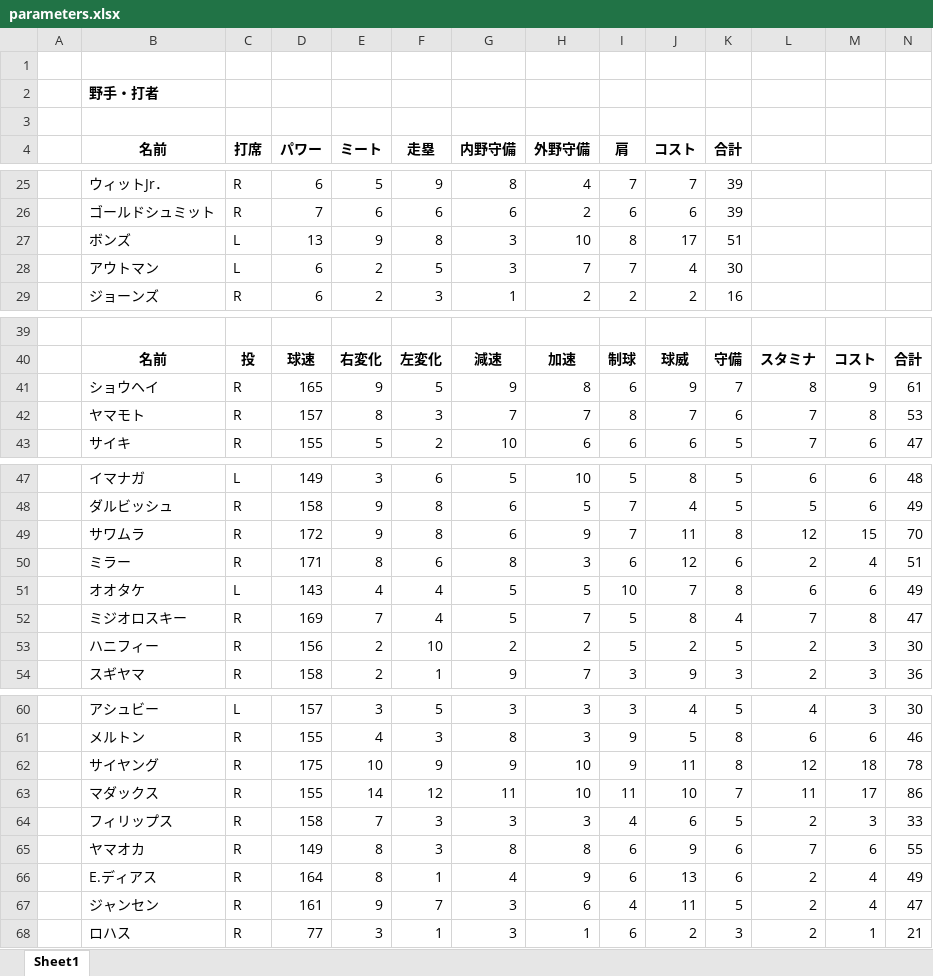
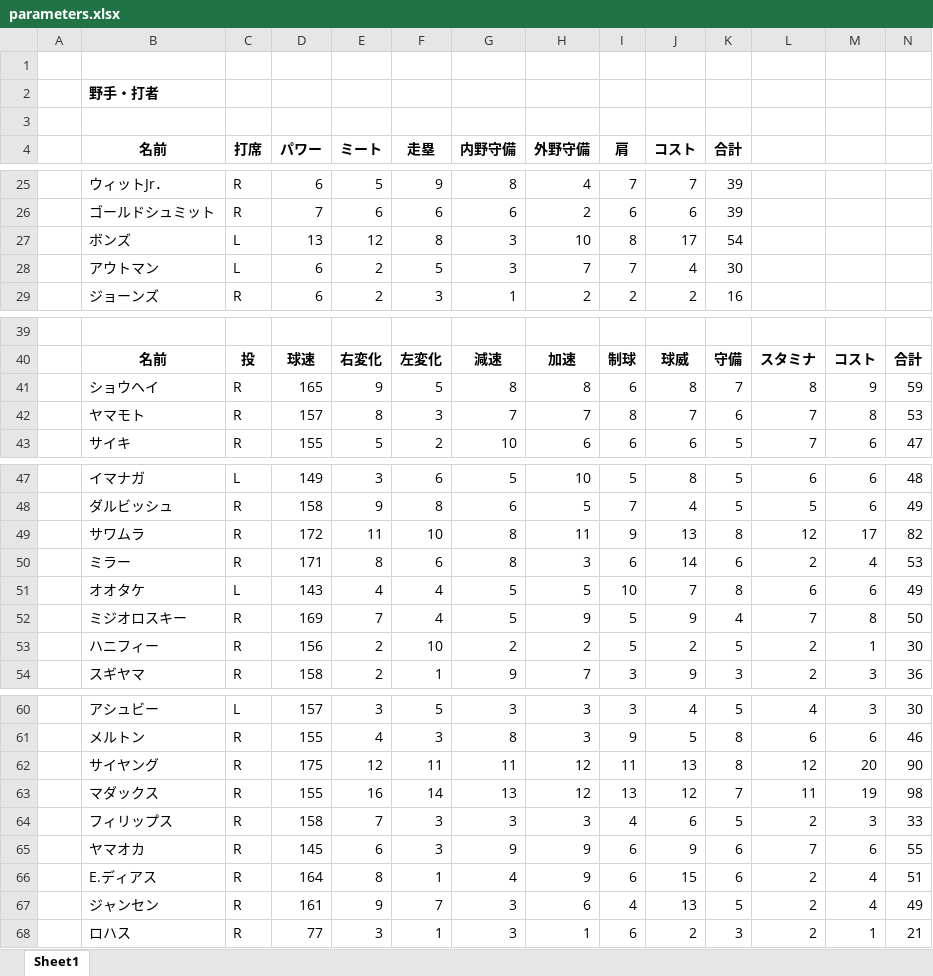
Before and after one commit to rhmgoto/base, an Excel workbook: parameters.xlsx, sheet Sheet1, drawn as a sheet; only a part is shown, gaps mark what is left out; values as stored, in another font and other column widths than the file's, no borders; removed rows and columns are numbered as before the commit, all else as after; rows hold the shown columns only; the diff covers the shown part only; the diff names each change by its address in the sheet, - before the commit and + after, or states it on an @@ line.

```diff
--- a/parameters.xlsx (sheet Sheet1)
+++ b/parameters.xlsx (sheet Sheet1)
-E27 (ミート): 9
+E27 (ミート): 12
-K27 (合計): 51
+K27 (合計): 54
-G41 (内野守備): 9
+G41 (内野守備): 8
-J41 (コスト): 9
+J41 (コスト): 8
-N41: 61
+N41: 59
-row 49:  | サワムラ | R | 172 | 9 | 8 | 6 | 9 | 7 | 11 | 8 | 12 | 15 | 70
+row 49:  | サワムラ | R | 172 | 11 | 10 | 8 | 11 | 9 | 13 | 8 | 12 | 17 | 82
-J50 (コスト): 12
+J50 (コスト): 14
-N50: 51
+N50: 53
-H52 (外野守備): 7
+H52 (外野守備): 9
-J52 (コスト): 8
+J52 (コスト): 9
-N52: 47
+N52: 50
-M53: 3
+M53: 1
-row 62:  | サイヤング | R | 175 | 10 | 9 | 9 | 10 | 9 | 11 | 8 | 12 | 18 | 78
-row 63:  | マダックス | R | 155 | 14 | 12 | 11 | 10 | 11 | 10 | 7 | 11 | 17 | 86
+row 62:  | サイヤング | R | 175 | 12 | 11 | 11 | 12 | 11 | 13 | 8 | 12 | 20 | 90
+row 63:  | マダックス | R | 155 | 16 | 14 | 13 | 12 | 13 | 12 | 7 | 11 | 19 | 98
-D65 (パワー): 149
+D65 (パワー): 145
-E65 (ミート): 8
+E65 (ミート): 6
-G65 (内野守備): 8
+G65 (内野守備): 9
-H65 (外野守備): 8
+H65 (外野守備): 9
-J66 (コスト): 13
+J66 (コスト): 15
-N66: 49
+N66: 51
-J67 (コスト): 11
+J67 (コスト): 13
-N67: 47
+N67: 49
```
Also changed, not shown: 9 edited cells elsewhere in this sheet, 3 other files.
